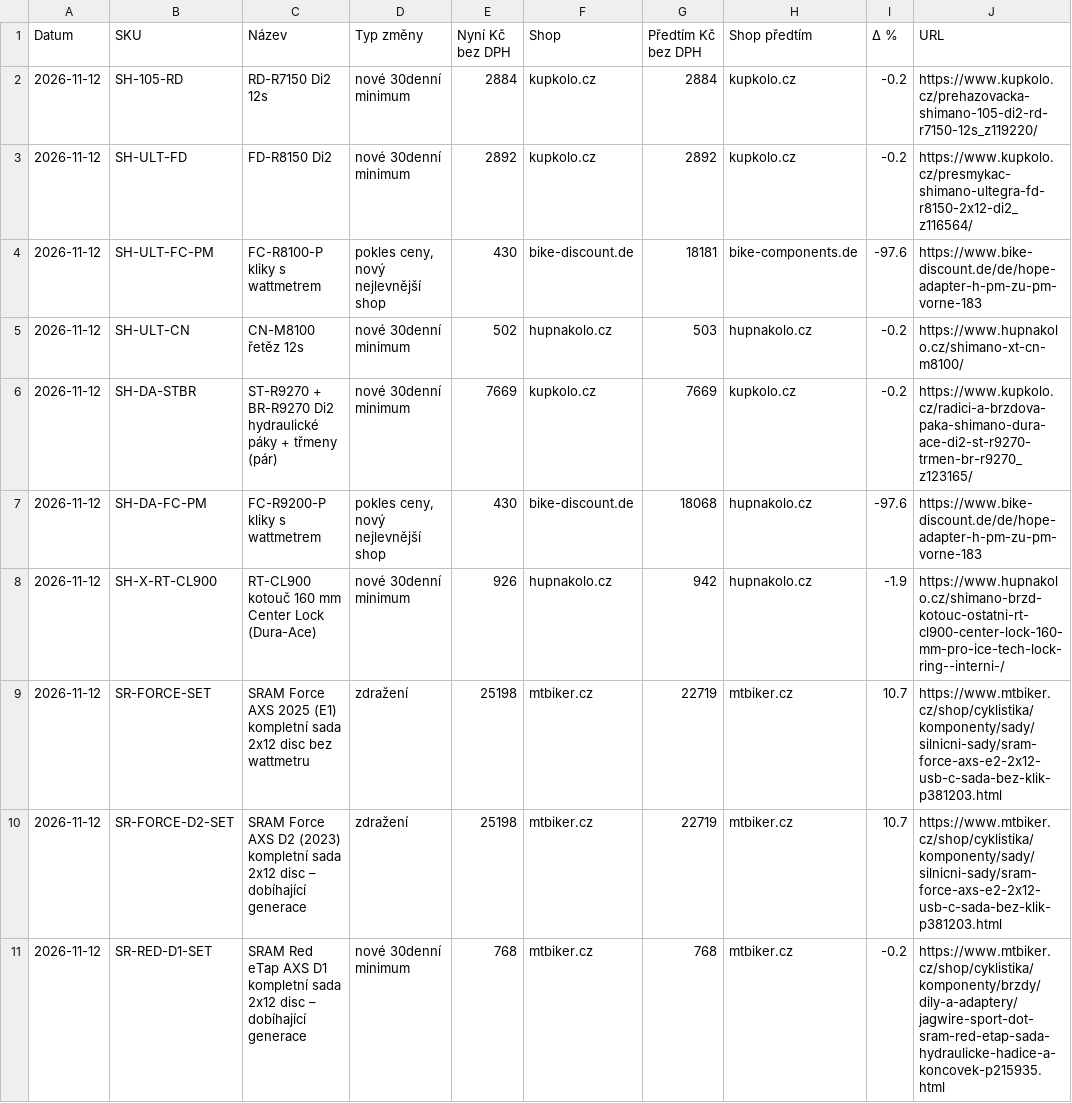
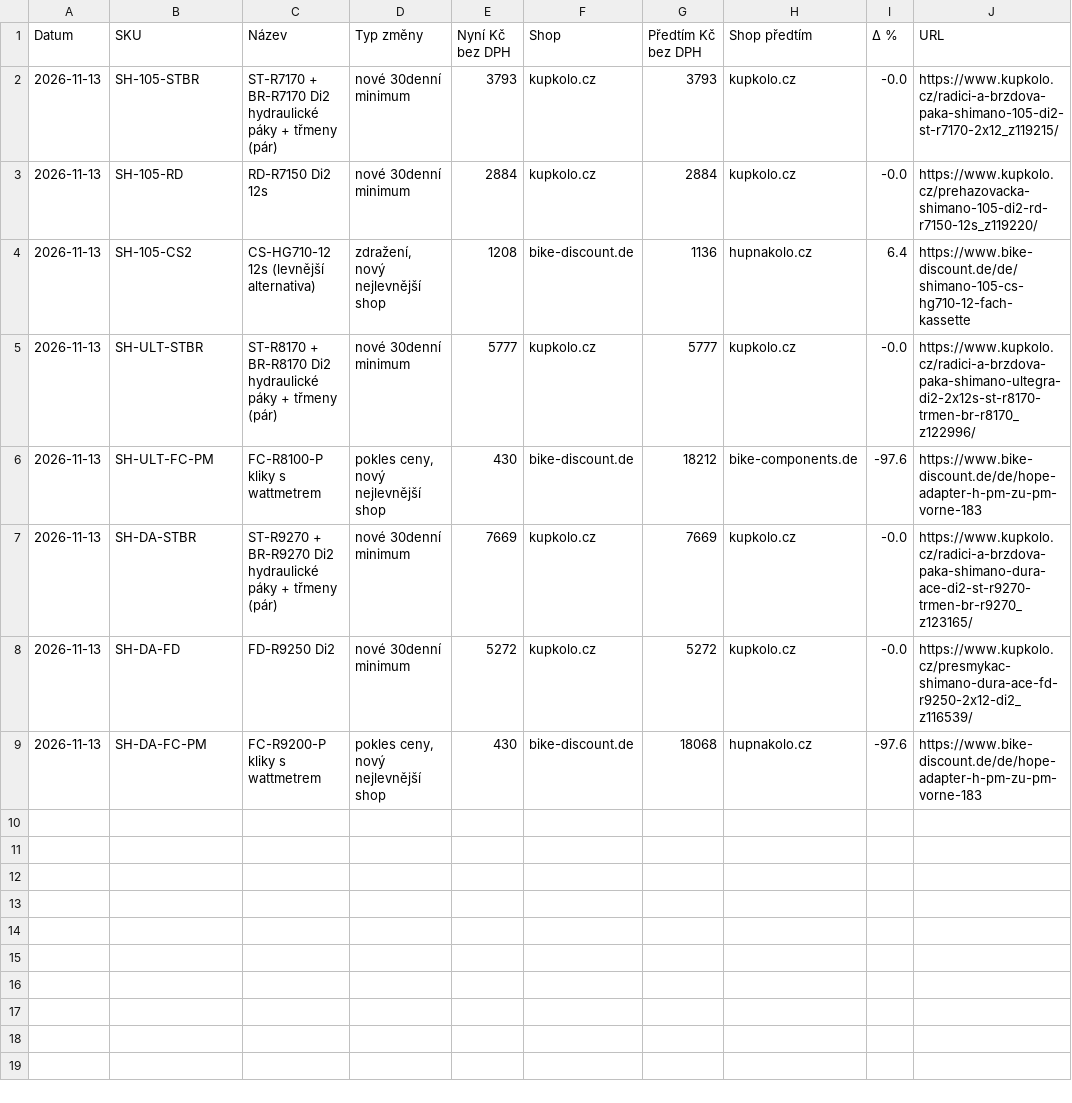
Before and after one commit to Velomania-sro/pricebot-eu, a CSV file: data/changes.csv, drawn as a sheet.

```diff
--- a/data/changes.csv
+++ b/data/changes.csv
@@ -1,11 +1,9 @@
 Datum,SKU,Název,Typ změny,Nyní Kč bez DPH,Shop,Předtím Kč bez DPH,Shop předtím,Δ %,URL
-2026-11-12,SH-105-RD,RD-R7150 Di2 12s,nové 30denní minimum,2884,kupkolo.cz,2884,kupkolo.cz,-0.2,https://www.kupkolo.cz/prehazovacka-shimano-105-di2-rd-r7150-12s_z119220/
-2026-11-12,SH-ULT-FD,FD-R8150 Di2,nové 30denní minimum,2892,kupkolo.cz,2892,kupkolo.cz,-0.2,https://www.kupkolo.cz/presmykac-shimano-ultegra-fd-r8150-2x12-di2_z116564/
-2026-11-12,SH-ULT-FC-PM,FC-R8100-P kliky s wattmetrem,"pokles ceny, nový nejlevnější shop",430,bike-discount.de,18181,bike-components.de,-97.6,https://www.bike-discount.de/de/hope-adapter-h-pm-zu-pm-vorne-183
-2026-11-12,SH-ULT-CN,CN-M8100 řetěz 12s,nové 30denní minimum,502,hupnakolo.cz,503,hupnakolo.cz,-0.2,https://www.hupnakolo.cz/shimano-xt-cn-m8100/
-2026-11-12,SH-DA-STBR,ST-R9270 + BR-R9270 Di2 hydraulické páky + třmeny (pár),nové 30denní minimum,7669,kupkolo.cz,7669,kupkolo.cz,-0.2,https://www.kupkolo.cz/radici-a-brzdova-paka-shimano-dura-ace-di2-st-r9270-trmen-br-r9270_z123165/
-2026-11-12,SH-DA-FC-PM,FC-R9200-P kliky s wattmetrem,"pokles ceny, nový nejlevnější shop",430,bike-discount.de,18068,hupnakolo.cz,-97.6,https://www.bike-discount.de/de/hope-adapter-h-pm-zu-pm-vorne-183
-2026-11-12,SH-X-RT-CL900,RT-CL900 kotouč 160 mm Center Lock (Dura-Ace),nové 30denní minimum,926,hupnakolo.cz,942,hupnakolo.cz,-1.9,https://www.hupnakolo.cz/shimano-brzd-kotouc-ostatni-rt-cl900-center-lock-160-mm-pro-ice-tech-lock-ring--interni-/
-2026-11-12,SR-FORCE-SET,SRAM Force AXS 2025 (E1) kompletní sada 2x12 disc bez wattmetru,zdražení,25198,mtbiker.cz,22719,mtbiker.cz,10.7,https://www.mtbiker.cz/shop/cyklistika/komponenty/sady/silnicni-sady/sram-force-axs-e2-2x12-usb-c-sada-bez-klik-p381203.html
-2026-11-12,SR-FORCE-D2-SET,SRAM Force AXS D2 (2023) kompletní sada 2x12 disc – dobíhající generace,zdražení,25198,mtbiker.cz,22719,mtbiker.cz,10.7,https://www.mtbiker.cz/shop/cyklistika/komponenty/sady/silnicni-sady/sram-force-axs-e2-2x12-usb-c-sada-bez-klik-p381203.html
-2026-11-12,SR-RED-D1-SET,SRAM Red eTap AXS D1 kompletní sada 2x12 disc – dobíhající generace,nové 30denní minimum,768,mtbiker.cz,768,mtbiker.cz,-0.2,https://www.mtbiker.cz/shop/cyklistika/komponenty/brzdy/dily-a-adaptery/jagwire-sport-dot-sram-red-etap-sada-hydraulicke-hadice-a-koncovek-p215935.html
+2026-11-13,SH-105-STBR,ST-R7170 + BR-R7170 Di2 hydraulické páky + třmeny (pár),nové 30denní minimum,3793,kupkolo.cz,3793,kupkolo.cz,-0.0,https://www.kupkolo.cz/radici-a-brzdova-paka-shimano-105-di2-st-r7170-2x12_z119215/
+2026-11-13,SH-105-RD,RD-R7150 Di2 12s,nové 30denní minimum,2884,kupkolo.cz,2884,kupkolo.cz,-0.0,https://www.kupkolo.cz/prehazovacka-shimano-105-di2-rd-r7150-12s_z119220/
+2026-11-13,SH-105-CS2,CS-HG710-12 12s (levnější alternativa),"zdražení, nový nejlevnější shop",1208,bike-discount.de,1136,hupnakolo.cz,6.4,https://www.bike-discount.de/de/shimano-105-cs-hg710-12-fach-kassette
+2026-11-13,SH-ULT-STBR,ST-R8170 + BR-R8170 Di2 hydraulické páky + třmeny (pár),nové 30denní minimum,5777,kupkolo.cz,5777,kupkolo.cz,-0.0,https://www.kupkolo.cz/radici-a-brzdova-paka-shimano-ultegra-di2-2x12s-st-r8170-trmen-br-r8170_z122996/
+2026-11-13,SH-ULT-FC-PM,FC-R8100-P kliky s wattmetrem,"pokles ceny, nový nejlevnější shop",430,bike-discount.de,18212,bike-components.de,-97.6,https://www.bike-discount.de/de/hope-adapter-h-pm-zu-pm-vorne-183
+2026-11-13,SH-DA-STBR,ST-R9270 + BR-R9270 Di2 hydraulické páky + třmeny (pár),nové 30denní minimum,7669,kupkolo.cz,7669,kupkolo.cz,-0.0,https://www.kupkolo.cz/radici-a-brzdova-paka-shimano-dura-ace-di2-st-r9270-trmen-br-r9270_z123165/
+2026-11-13,SH-DA-FD,FD-R9250 Di2,nové 30denní minimum,5272,kupkolo.cz,5272,kupkolo.cz,-0.0,https://www.kupkolo.cz/presmykac-shimano-dura-ace-fd-r9250-2x12-di2_z116539/
+2026-11-13,SH-DA-FC-PM,FC-R9200-P kliky s wattmetrem,"pokles ceny, nový nejlevnější shop",430,bike-discount.de,18068,hupnakolo.cz,-97.6,https://www.bike-discount.de/de/hope-adapter-h-pm-zu-pm-vorne-183
```
Also changed, not shown: data/detail.csv, data/history_min.csv, 4 other files.
